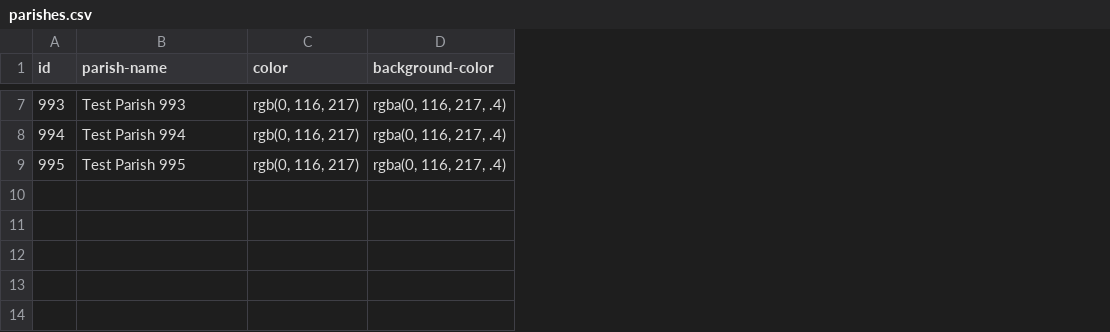
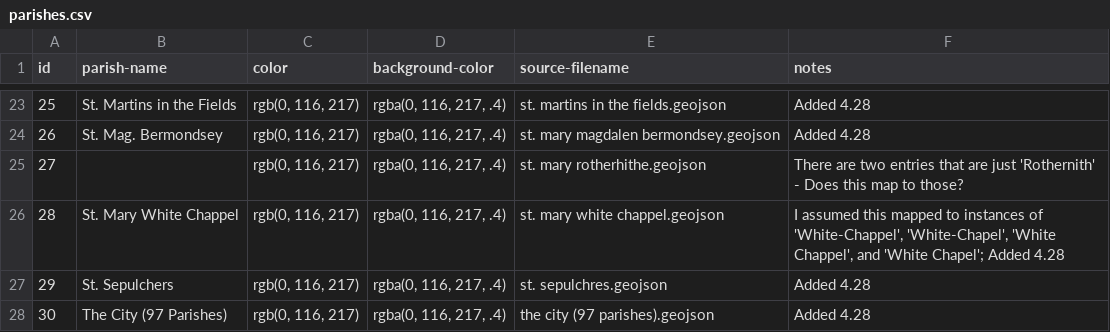
Before and after one commit to hofstra/itinerary, a CSV file: _source/_data/parishes.csv, drawn as a sheet; only a part is shown, gaps mark what is left out; addresses are those after the commit; the diff covers the shown part only; the diff names each change by its address in the sheet, - before the commit and + after, or states it on an @@ line.

Commit message:
Added a number of parishes per Adam's data.

```diff
--- a/_source/_data/parishes.csv
+++ b/_source/_data/parishes.csv
+column E (source-filename), row 23: st. martins in the fields.geojson; row 26: st. mary white chappel.geojson; row 28: the city (97 parishes).geojson
+column F (notes), row 23: Added 4.28; row 26: I assumed this mapped to instances of 'White-Chappel', 'White-Chapel', 'White Chappel', and 'White Chapel'; Added 4.28; row 28: Added 4.28
-A23 (id): 993
+A23 (id): 25
-B23 (parish-name): Test Parish 993
+B23 (parish-name): St. Martins in the Fields
+row 24: 26 | St. Mag. Bermondsey | rgb(0, 116, 217) | rgba(0, 116, 217, .4) | st. mary magdalen bermondsey.geojson | Added 4.28
+row 25: 27 |  | rgb(0, 116, 217) | rgba(0, 116, 217, .4) | st. mary rotherhithe.geojson | There are two entries that are just 'Rothernith' - Does this map to those?
-A26 (id): 994
+A26 (id): 28
-B26 (parish-name): Test Parish 994
+B26 (parish-name): St. Mary White Chappel
+row 27: 29 | St. Sepulchers | rgb(0, 116, 217) | rgba(0, 116, 217, .4) | st. sepulchres.geojson | Added 4.28
-A28 (id): 995
+A28 (id): 30
-B28 (parish-name): Test Parish 995
+B28 (parish-name): The City (97 Parishes)
```
Also changed, not shown: 16 added rows and 8 edited cells elsewhere in this file, _source/_data/a-frightful-number-plague.csv, 27 other files.
